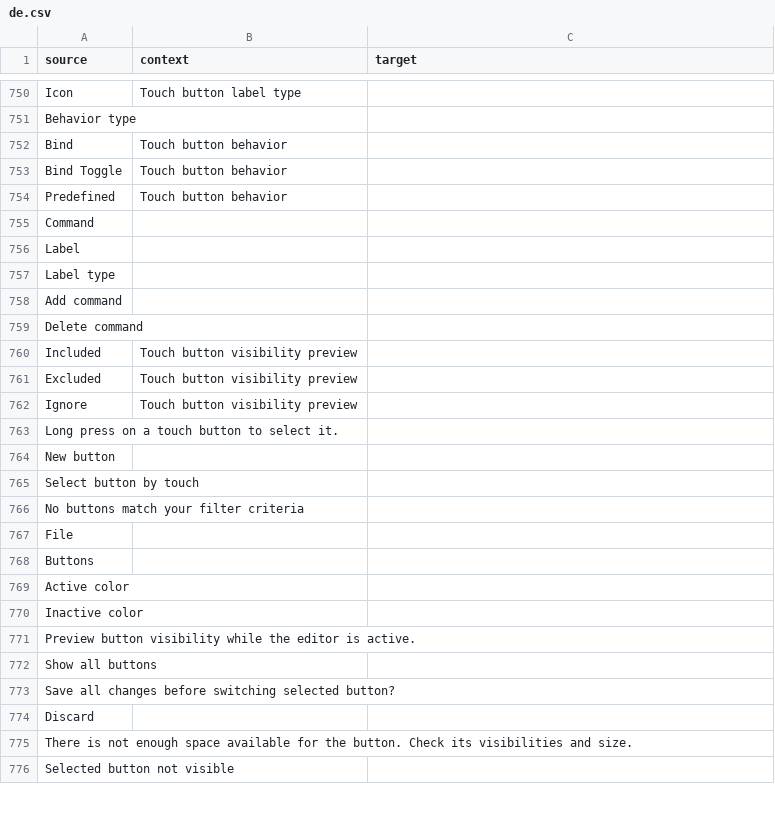
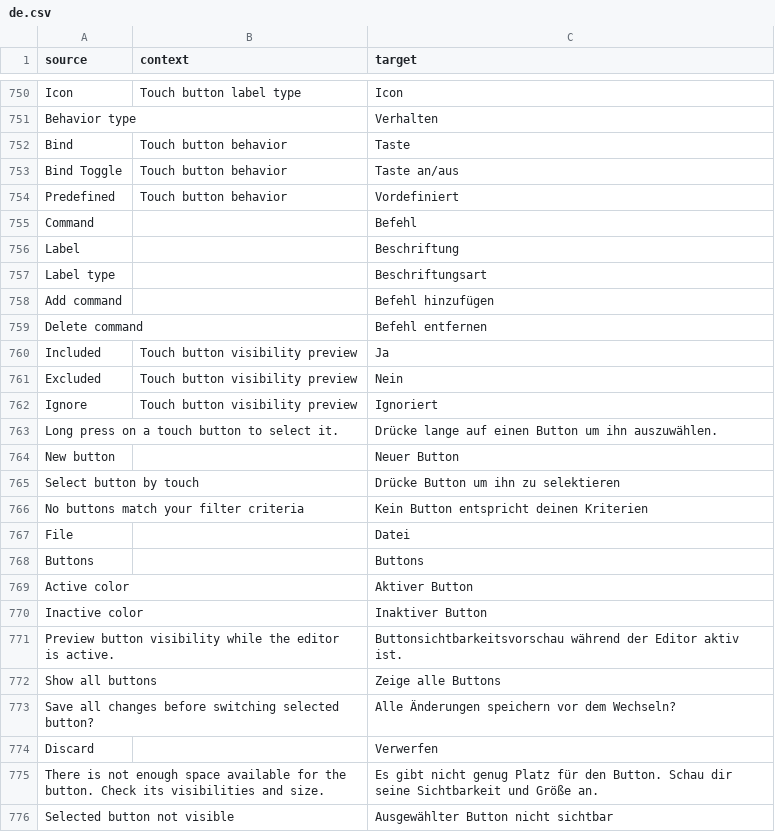
Before and after one commit to ddnet/ddnet-translations, a CSV file: ddnet/de.csv, drawn as a sheet; only a part is shown, gaps mark what is left out; the diff covers the shown part only.

```diff
--- a/ddnet/de.csv
+++ b/ddnet/de.csv
@@ -750,27 +750,27 @@
-"Icon","Touch button label type",""
-"Behavior type","",""
-"Bind","Touch button behavior",""
-"Bind Toggle","Touch button behavior",""
-"Predefined","Touch button behavior",""
-"Command","",""
-"Label","",""
-"Label type","",""
-"Add command","",""
-"Delete command","",""
-"Included","Touch button visibility preview",""
-"Excluded","Touch button visibility preview",""
-"Ignore","Touch button visibility preview",""
-"Long press on a touch button to select it.","",""
-"New button","",""
-"Select button by touch","",""
-"No buttons match your filter criteria","",""
-"File","",""
-"Buttons","",""
-"Active color","",""
-"Inactive color","",""
-"Preview button visibility while the editor is active.","",""
-"Show all buttons","",""
-"Save all changes before switching selected button?","",""
-"Discard","",""
-"There is not enough space available for the button. Check its visibilities and size.","",""
-"Selected button not visible","",""
+"Icon","Touch button label type","Icon"
+"Behavior type","","Verhalten"
+"Bind","Touch button behavior","Taste"
+"Bind Toggle","Touch button behavior","Taste an/aus"
+"Predefined","Touch button behavior","Vordefiniert"
+"Command","","Befehl"
+"Label","","Beschriftung"
+"Label type","","Beschriftungsart"
+"Add command","","Befehl hinzufügen"
+"Delete command","","Befehl entfernen"
+"Included","Touch button visibility preview","Ja"
+"Excluded","Touch button visibility preview","Nein"
+"Ignore","Touch button visibility preview","Ignoriert"
+"Long press on a touch button to select it.","","Drücke lange auf einen Button um ihn auszuwählen."
+"New button","","Neuer Button"
+"Select button by touch","","Drücke Button um ihn zu selektieren"
+"No buttons match your filter criteria","","Kein Button entspricht deinen Kriterien"
+"File","","Datei"
+"Buttons","","Buttons"
+"Active color","","Aktiver Button"
+"Inactive color","","Inaktiver Button"
+"Preview button visibility while the editor is active.","","Buttonsichtbarkeitsvorschau während der Editor aktiv ist."
+"Show all buttons","","Zeige alle Buttons"
+"Save all changes before switching selected button?","","Alle Änderungen speichern vor dem Wechseln?"
+"Discard","","Verwerfen"
+"There is not enough space available for the button. Check its visibilities and size.","","Es gibt nicht genug Platz für den Button. Schau dir seine Sichtbarkeit und Größe an."
+"Selected button not visible","","Ausgewählter Button nicht sichtbar"
```
Also changed, not shown: 62 edited cells elsewhere in this file.
